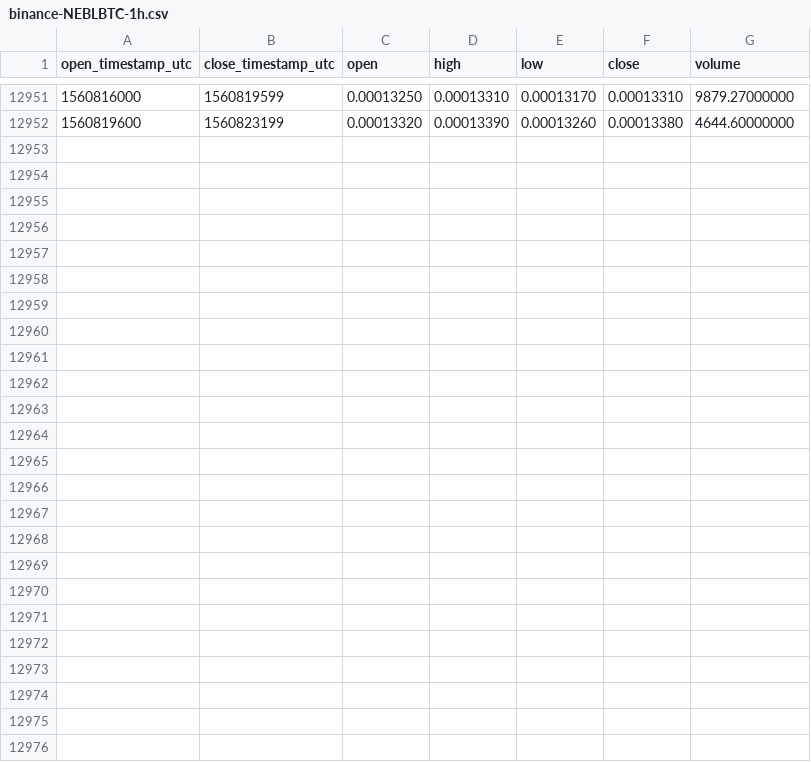
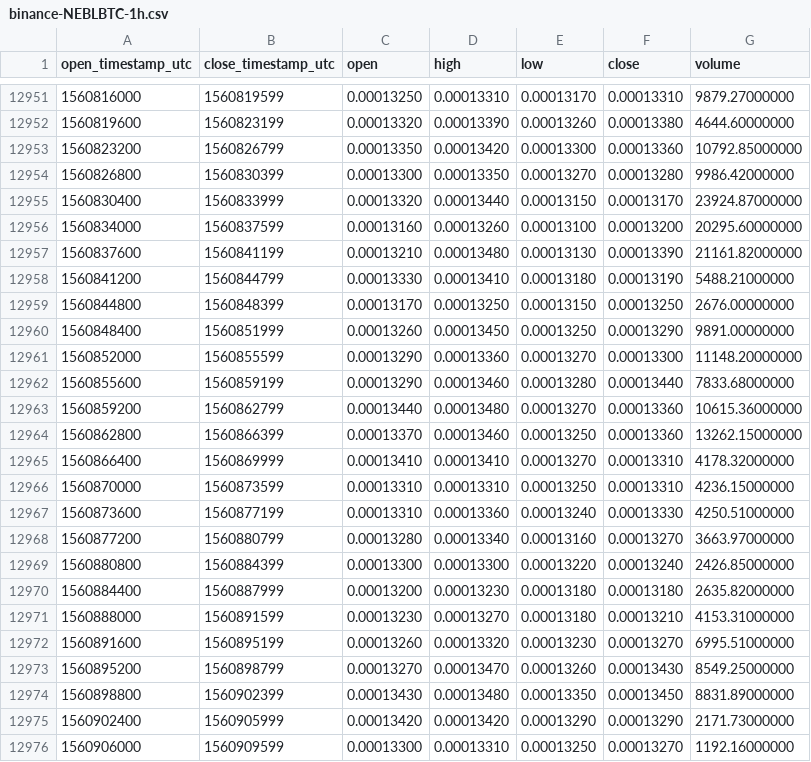
Before and after one commit to cryptobigbro/binance-NEBLBTC, a CSV file: binance-NEBLBTC-1h.csv, drawn as a sheet; only a part is shown, gaps mark what is left out; the diff names each change by its address in the sheet, - before the commit and + after, or states it on an @@ line.

Commit message:
Update OHLCV data.

```diff
--- a/binance-NEBLBTC-1h.csv
+++ b/binance-NEBLBTC-1h.csv
+row 12953: 1560823200 | 1560826799 | 0.00013350 | 0.00013420 | 0.00013300 | 0.00013360 | 10792.85000000
+row 12954: 1560826800 | 1560830399 | 0.00013300 | 0.00013350 | 0.00013270 | 0.00013280 | 9986.42000000
+row 12955: 1560830400 | 1560833999 | 0.00013320 | 0.00013440 | 0.00013150 | 0.00013170 | 23924.87000000
+row 12956: 1560834000 | 1560837599 | 0.00013160 | 0.00013260 | 0.00013100 | 0.00013200 | 20295.60000000
+row 12957: 1560837600 | 1560841199 | 0.00013210 | 0.00013480 | 0.00013130 | 0.00013390 | 21161.82000000
+row 12958: 1560841200 | 1560844799 | 0.00013330 | 0.00013410 | 0.00013180 | 0.00013190 | 5488.21000000
+row 12959: 1560844800 | 1560848399 | 0.00013170 | 0.00013250 | 0.00013150 | 0.00013250 | 2676.00000000
+row 12960: 1560848400 | 1560851999 | 0.00013260 | 0.00013450 | 0.00013250 | 0.00013290 | 9891.00000000
+row 12961: 1560852000 | 1560855599 | 0.00013290 | 0.00013360 | 0.00013270 | 0.00013300 | 11148.20000000
+row 12962: 1560855600 | 1560859199 | 0.00013290 | 0.00013460 | 0.00013280 | 0.00013440 | 7833.68000000
+row 12963: 1560859200 | 1560862799 | 0.00013440 | 0.00013480 | 0.00013270 | 0.00013360 | 10615.36000000
+row 12964: 1560862800 | 1560866399 | 0.00013370 | 0.00013460 | 0.00013250 | 0.00013360 | 13262.15000000
+row 12965: 1560866400 | 1560869999 | 0.00013410 | 0.00013410 | 0.00013270 | 0.00013310 | 4178.32000000
+row 12966: 1560870000 | 1560873599 | 0.00013310 | 0.00013310 | 0.00013250 | 0.00013310 | 4236.15000000
+row 12967: 1560873600 | 1560877199 | 0.00013310 | 0.00013360 | 0.00013240 | 0.00013330 | 4250.51000000
+row 12968: 1560877200 | 1560880799 | 0.00013280 | 0.00013340 | 0.00013160 | 0.00013270 | 3663.97000000
+row 12969: 1560880800 | 1560884399 | 0.00013300 | 0.00013300 | 0.00013220 | 0.00013240 | 2426.85000000
+row 12970: 1560884400 | 1560887999 | 0.00013200 | 0.00013230 | 0.00013180 | 0.00013180 | 2635.82000000
+row 12971: 1560888000 | 1560891599 | 0.00013230 | 0.00013270 | 0.00013180 | 0.00013210 | 4153.31000000
+row 12972: 1560891600 | 1560895199 | 0.00013260 | 0.00013320 | 0.00013230 | 0.00013270 | 6995.51000000
+row 12973: 1560895200 | 1560898799 | 0.00013270 | 0.00013470 | 0.00013260 | 0.00013430 | 8549.25000000
+row 12974: 1560898800 | 1560902399 | 0.00013430 | 0.00013480 | 0.00013350 | 0.00013450 | 8831.89000000
+row 12975: 1560902400 | 1560905999 | 0.00013420 | 0.00013420 | 0.00013290 | 0.00013290 | 2171.73000000
+row 12976: 1560906000 | 1560909599 | 0.00013300 | 0.00013310 | 0.00013250 | 0.00013270 | 1192.16000000
```
Also changed, not shown: binance-NEBLBTC-1d.csv.
